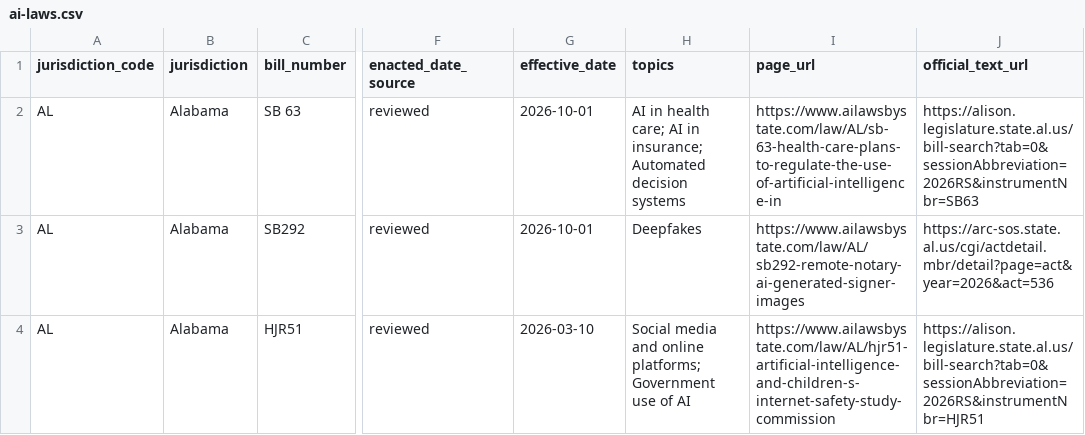
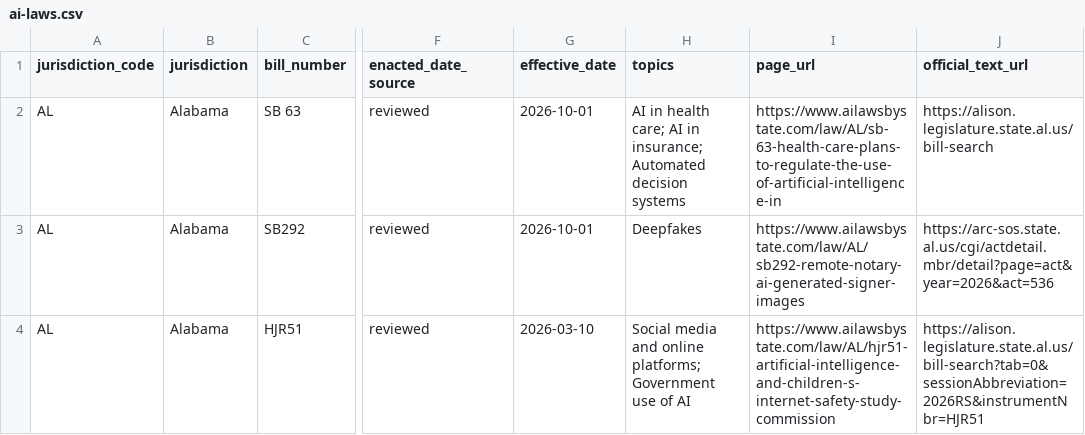
Before and after one commit to ailawsbystate/ai-laws-data, a CSV file: data/ai-laws.csv, drawn as a sheet; only a part is shown, gaps mark what is left out; the diff names each change by its address in the sheet, - before the commit and + after, or states it on an @@ line.

Commit message:
Data as of 2026-10-26: 535 enacted AI laws

```diff
--- a/data/ai-laws.csv
+++ b/data/ai-laws.csv
-J2 (official_text_url): https://alison.legislature.state.al.us/bill-search?tab=0&sessionAbbreviation=2026RS&instrumentNbr=SB63
+J2 (official_text_url): https://alison.legislature.state.al.us/bill-search
```
Also changed, not shown: 3 other files.
